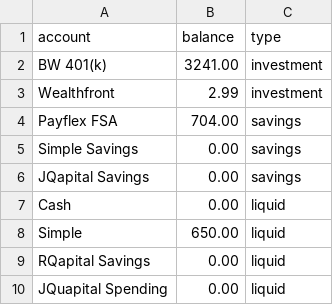
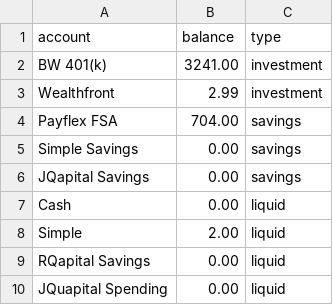
Before and after one commit to jsnns/futurecast, a CSV file: data/reality/accounts.csv, drawn as a sheet.

```diff
--- a/data/reality/accounts.csv
+++ b/data/reality/accounts.csv
@@ -7,3 +7,3 @@ JQapital Savings,0.00,savings
 Cash,0.00,liquid
-Simple,650.00,liquid
+Simple,2.00,liquid
 RQapital Savings,0.00,liquid
```
Also changed, not shown: data/reality/expenses.csv, 2 other files.
